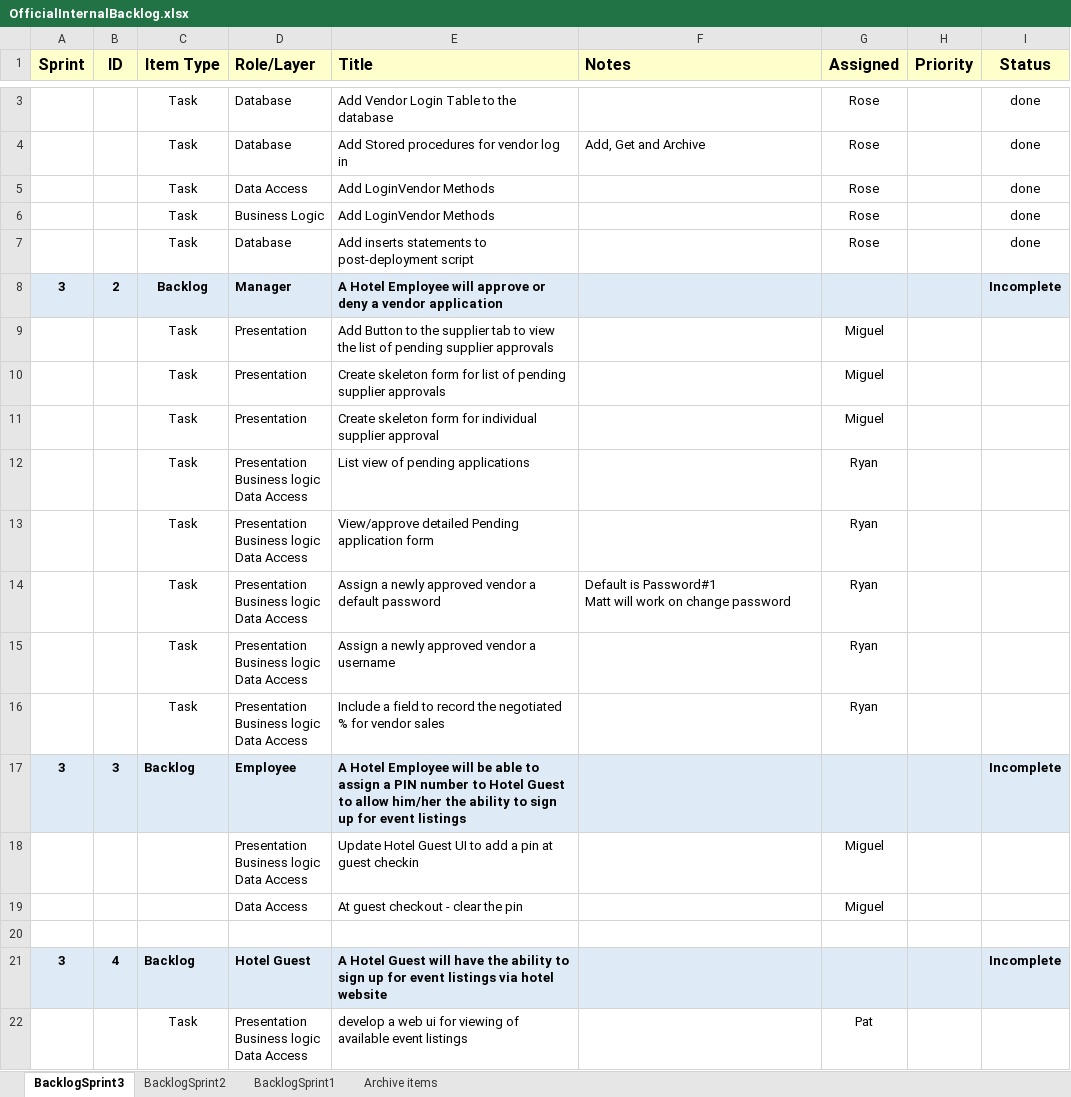
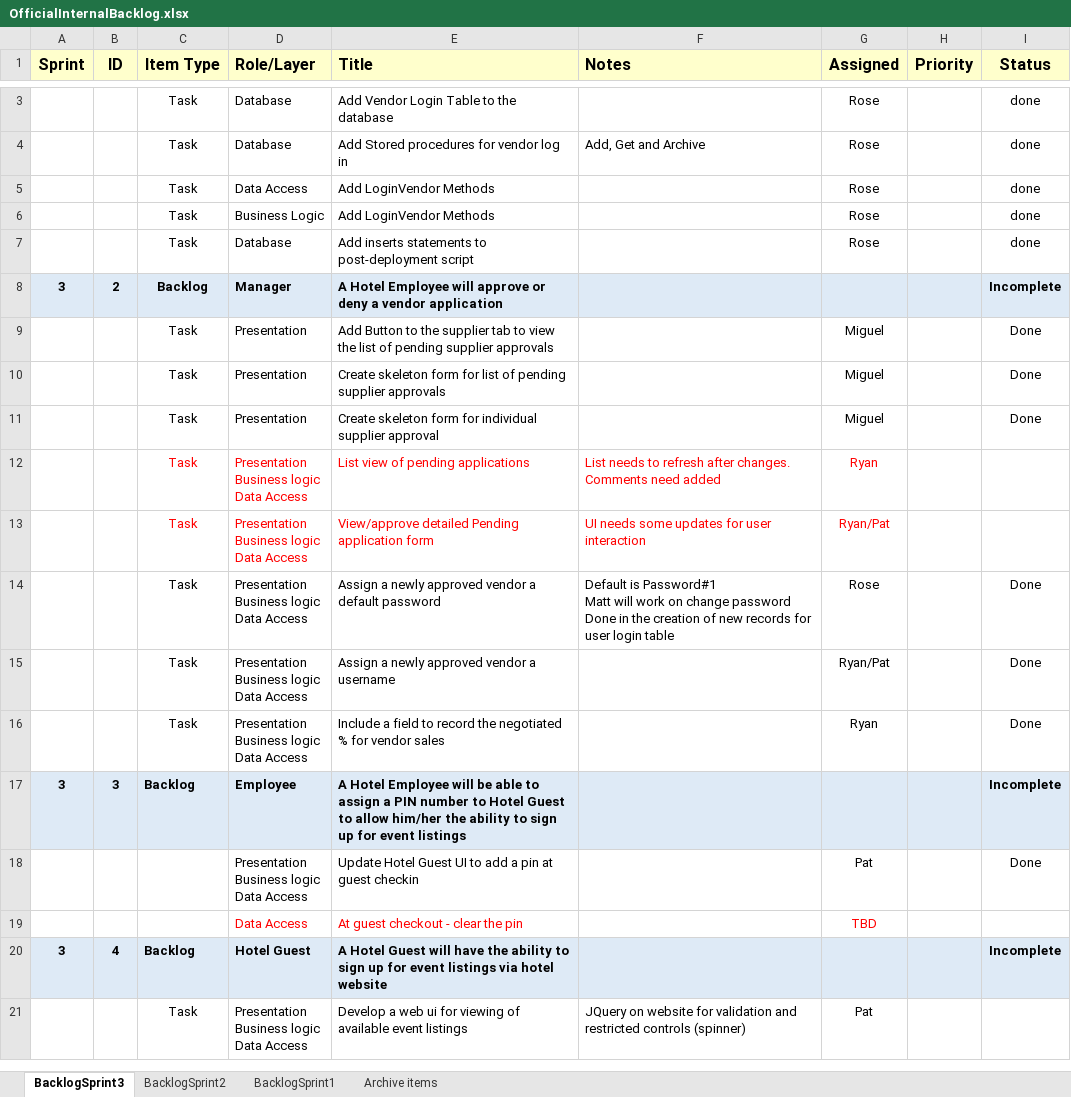
Before and after one commit to gibbygano/Capstone, an Excel workbook: OfficialInternalBacklog.xlsx, sheet BacklogSprint3, drawn as a sheet; only a part is shown, gaps mark what is left out; values as stored, in another font and other column widths than the file's, no borders; removed rows and columns are numbered as before the commit, all else as after; ↵ is a line break in a cell; the diff covers the shown part only; the diff names each change by its address in the sheet, - before the commit and + after, or states it on an @@ line.

```diff
--- a/OfficialInternalBacklog.xlsx (sheet BacklogSprint3)
+++ b/OfficialInternalBacklog.xlsx (sheet BacklogSprint3)
-I9:I11 (Status): (empty)
+I9:I11 (Status): Done
-C12:E13 text colour: black
+C12:E13 text colour: #FF0000
-F12 (Notes): (empty)
+F12 (Notes): List needs to refresh after changes. ↵ Comments need added
-G12:G13 text colour: black
+G12:G13 text colour: #FF0000
-F13 (Notes): (empty)
+F13 (Notes): UI needs some updates for user interaction
-G13 (Assigned): Ryan
+G13 (Assigned): Ryan/Pat
-F14 (Notes): …change password
+F14 (Notes): …change password ↵ Done in the creation of new records for user login table
-G14 (Assigned): Ryan
+G14 (Assigned): Rose
-I14:I16 (Status): (empty)
+I14:I16 (Status): Done
-G15 (Assigned): Ryan
+G15 (Assigned): Ryan/Pat
-G18 (Assigned): Miguel
+G18 (Assigned): Pat
-I18 (Status): (empty)
+I18 (Status): Done
-D19:E19 text colour: black
+D19:E19 text colour: #FF0000
-G19 (Assigned): Miguel
+G19 (Assigned): TBD
-G19 text colour: black
+G19 text colour: #FF0000
-row 20: (empty)
-E21 (Title): develop a web…
+E21 (Title): Develop a web…
-F21 (Notes): (empty)
+F21 (Notes): JQuery on website for validation and restricted controls (spinner)
```
Also changed, not shown: 6 added rows, 9 removed rows, 13 edited cells and cell formats elsewhere in this sheet, 29 other files.
